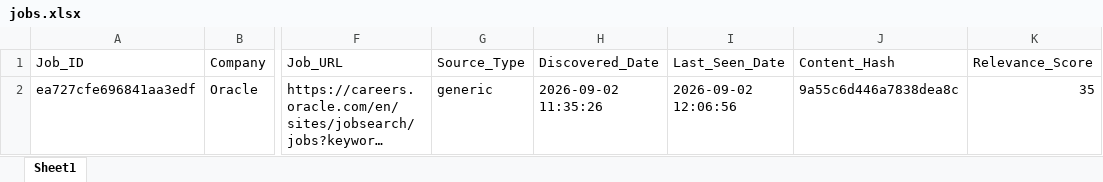
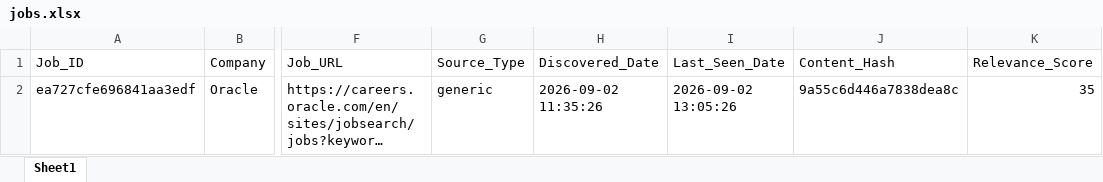
Before and after one commit to vignesh-2706/jobs-notification, an Excel workbook: jobs.xlsx, sheet Sheet1, drawn as a sheet; only a part is shown, gaps mark what is left out; long unchanged cells end in …; values as stored, in another font and other column widths than the file's, no borders; the diff names each change by its address in the sheet, - before the commit and + after, or states it on an @@ line.

Commit message:
Update jobs.xlsx [automated]

```diff
--- a/jobs.xlsx (sheet Sheet1)
+++ b/jobs.xlsx (sheet Sheet1)
-I2 (Last_Seen_Date): 2026-09-02 12:06:56
+I2 (Last_Seen_Date): 2026-09-02 13:05:26
```
